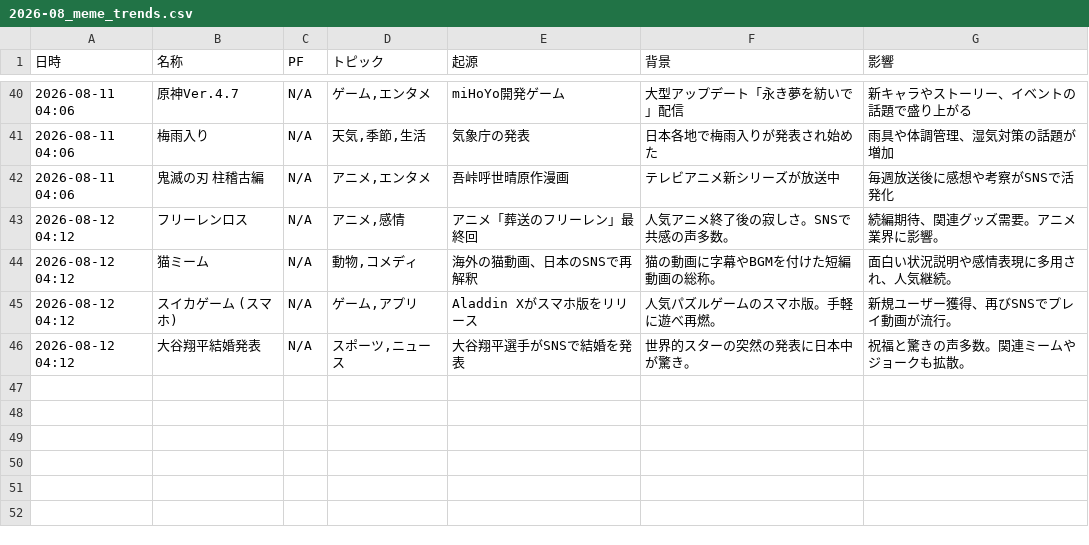
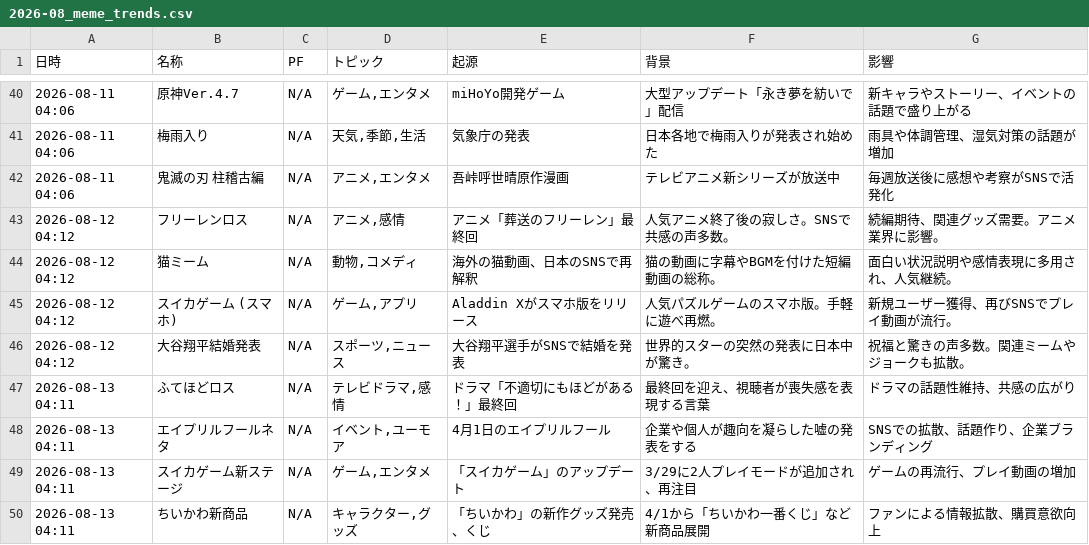
Before and after one commit to Hamaaan/sns-meme-reporting-jp, a CSV file: data/2026/2026-08_meme_trends.csv, drawn as a sheet; only a part is shown, gaps mark what is left out.

```diff
--- a/data/2026/2026-08_meme_trends.csv
+++ b/data/2026/2026-08_meme_trends.csv
@@ -46 +46,5 @@
 2026-08-12 04:12,大谷翔平結婚発表,N/A,"スポーツ,ニュース",大谷翔平選手がSNSで結婚を発表,世界的スターの突然の発表に日本中が驚き。,祝福と驚きの声多数。関連ミームやジョークも拡散。
+2026-08-13 04:11,ふてほどロス,N/A,"テレビドラマ,感情",ドラマ「不適切にもほどがある！」最終回,最終回を迎え、視聴者が喪失感を表現する言葉,ドラマの話題性維持、共感の広がり
+2026-08-13 04:11,エイプリルフールネタ,N/A,"イベント,ユーモア",4月1日のエイプリルフール,企業や個人が趣向を凝らした嘘の発表をする,SNSでの拡散、話題作り、企業ブランディング
+2026-08-13 04:11,スイカゲーム新ステージ,N/A,"ゲーム,エンタメ",「スイカゲーム」のアップデート,3/29に2人プレイモードが追加され、再注目,ゲームの再流行、プレイ動画の増加
+2026-08-13 04:11,ちいかわ新商品,N/A,"キャラクター,グッズ",「ちいかわ」の新作グッズ発売、くじ,4/1から「ちいかわ一番くじ」など新商品展開,ファンによる情報拡散、購買意欲向上
```
Also changed, not shown: 1 other file.
